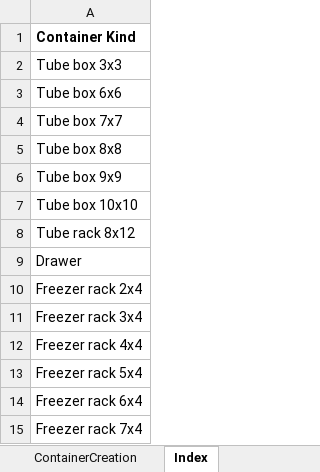
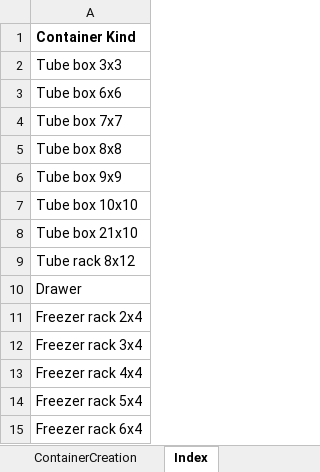
Before and after one commit to c3g/freezeman, an Excel workbook: backend/fms_core/static/submission_templates/Container_creation_v3_5_0.xlsx, sheet Index, drawn as a sheet; only a part is shown; the shorter side is filled out with more unchanged rows; values as stored, in another font and other column widths than the file's, no borders; the diff names each change by its address in the sheet, - before the commit and + after, or states it on an @@ line.

```diff
--- a/backend/fms_core/static/submission_templates/Container_creation_v3_5_0.xlsx (sheet Index)
+++ b/backend/fms_core/static/submission_templates/Container_creation_v3_5_0.xlsx (sheet Index)
+row 8: Tube box 21x10
```
Also changed, not shown: backend/fms_core/static/submission_templates/Sample_submission_v3_5_0.xlsx, 5 other files.
